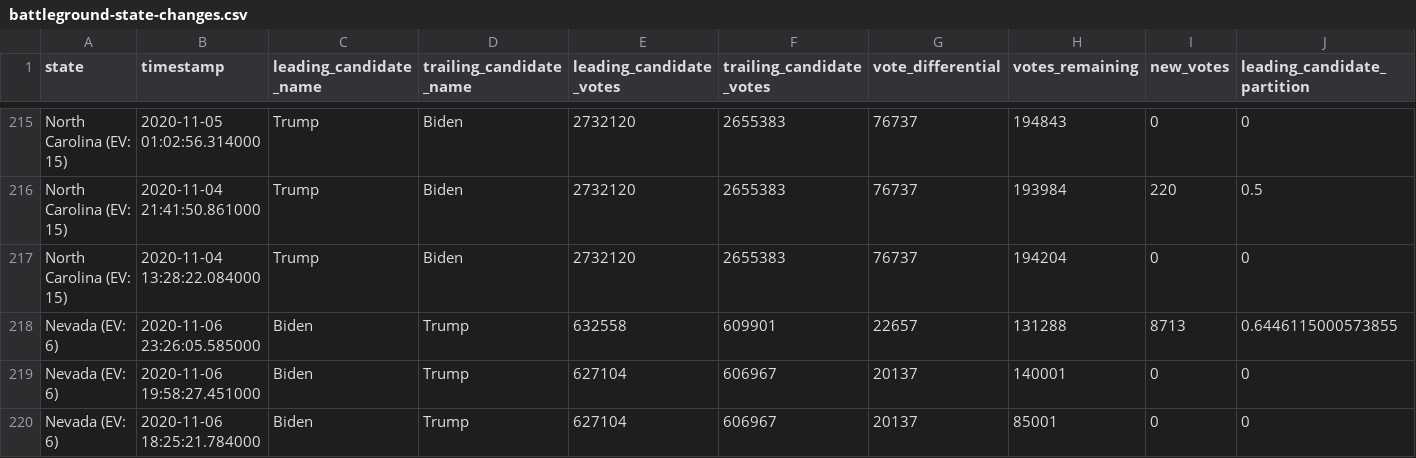
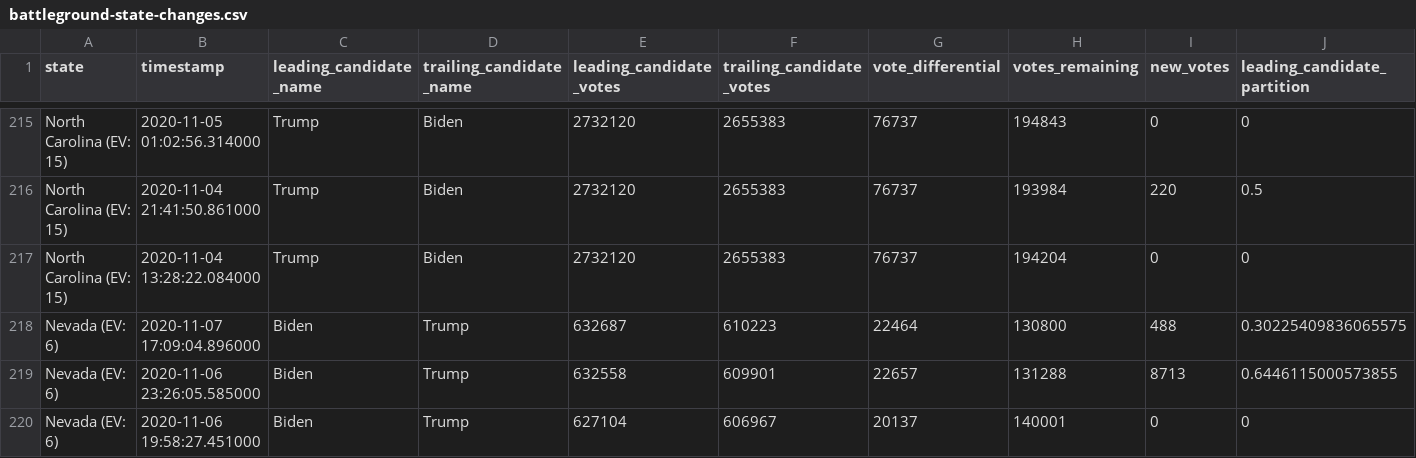
Before and after one commit to WarrenBuffering/nyt-2020-election-scraper, a CSV file: battleground-state-changes.csv, drawn as a sheet; only a part is shown, gaps mark what is left out; the shorter side is filled out with more unchanged rows; rows hold the shown columns only; the diff names each change by its address in the sheet, - before the commit and + after, or states it on an @@ line.

```diff
--- a/battleground-state-changes.csv
+++ b/battleground-state-changes.csv
+row 218: Nevada (EV: 6) | 2020-11-07 17:09:04.896000 | Biden | Trump | 632687 | 610223 | 22464 | 130800 | 488 | 0.30225409836065575
```
Also changed, not shown: 2 other files.
